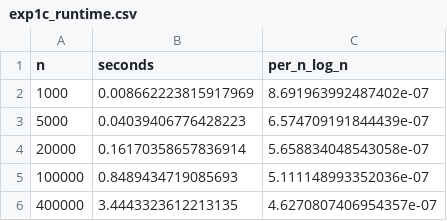
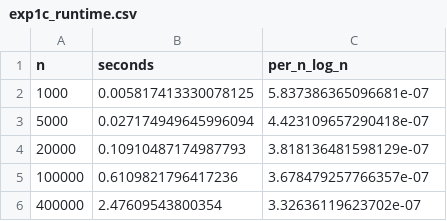
Before and after one commit to donggil113/shadow_ai_paper, a CSV file: results/exp1c_runtime.csv, drawn as a sheet.

```diff
--- a/results/exp1c_runtime.csv
+++ b/results/exp1c_runtime.csv
@@ -1,6 +1,6 @@
 n,seconds,per_n_log_n
-1000,0.008662223815917969,8.691963992487402e-07
-5000,0.04039406776428223,6.574709191844439e-07
-20000,0.16170358657836914,5.658834048543058e-07
-100000,0.8489434719085693,5.111148993352036e-07
-400000,3.4443323612213135,4.6270807406954357e-07
+1000,0.005817413330078125,5.837386365096681e-07
+5000,0.027174949645996094,4.423109657290418e-07
+20000,0.10910487174987793,3.818136481598129e-07
+100000,0.6109821796417236,3.678479257766357e-07
+400000,2.47609543800354,3.32636119623702e-07
```
Also changed, not shown: results/exp2_learning_summary.csv, 6 other files.
